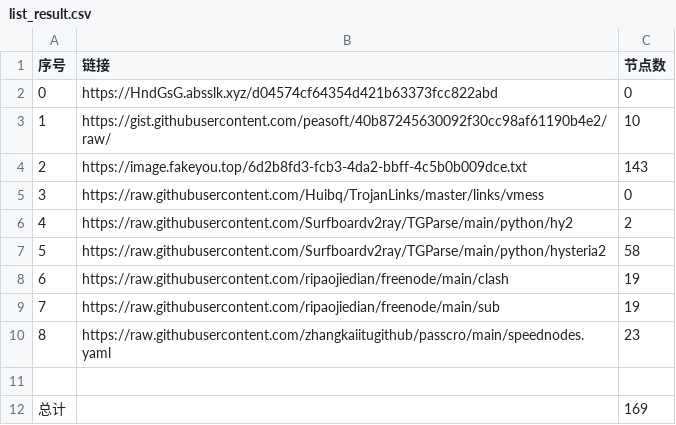
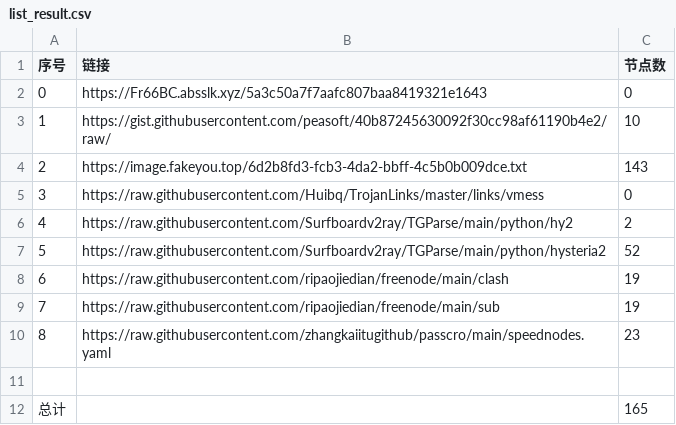
Before and after one commit to hahahahalipoterr/NoMoreWalls, a CSV file: list_result.csv, drawn as a sheet.

```diff
--- a/list_result.csv
+++ b/list_result.csv
@@ -1,3 +1,3 @@
 序号,链接,节点数
-0,https://HndGsG.absslk.xyz/d04574cf64354d421b63373fcc822abd,0
+0,https://Fr66BC.absslk.xyz/5a3c50a7f7aafc807baa8419321e1643,0
 1,https://gist.githubusercontent.com/peasoft/40b87245630092f30cc98af61190b4e2/raw/,10
@@ -6,3 +6,3 @@
 4,https://raw.githubusercontent.com/Surfboardv2ray/TGParse/main/python/hy2,2
-5,https://raw.githubusercontent.com/Surfboardv2ray/TGParse/main/python/hysteria2,58
+5,https://raw.githubusercontent.com/Surfboardv2ray/TGParse/main/python/hysteria2,52
 6,https://raw.githubusercontent.com/ripaojiedian/freenode/main/clash,19
@@ -11,2 +11,2 @@
 
-总计,,169
+总计,,165
```
Also changed, not shown: 7 other files.
